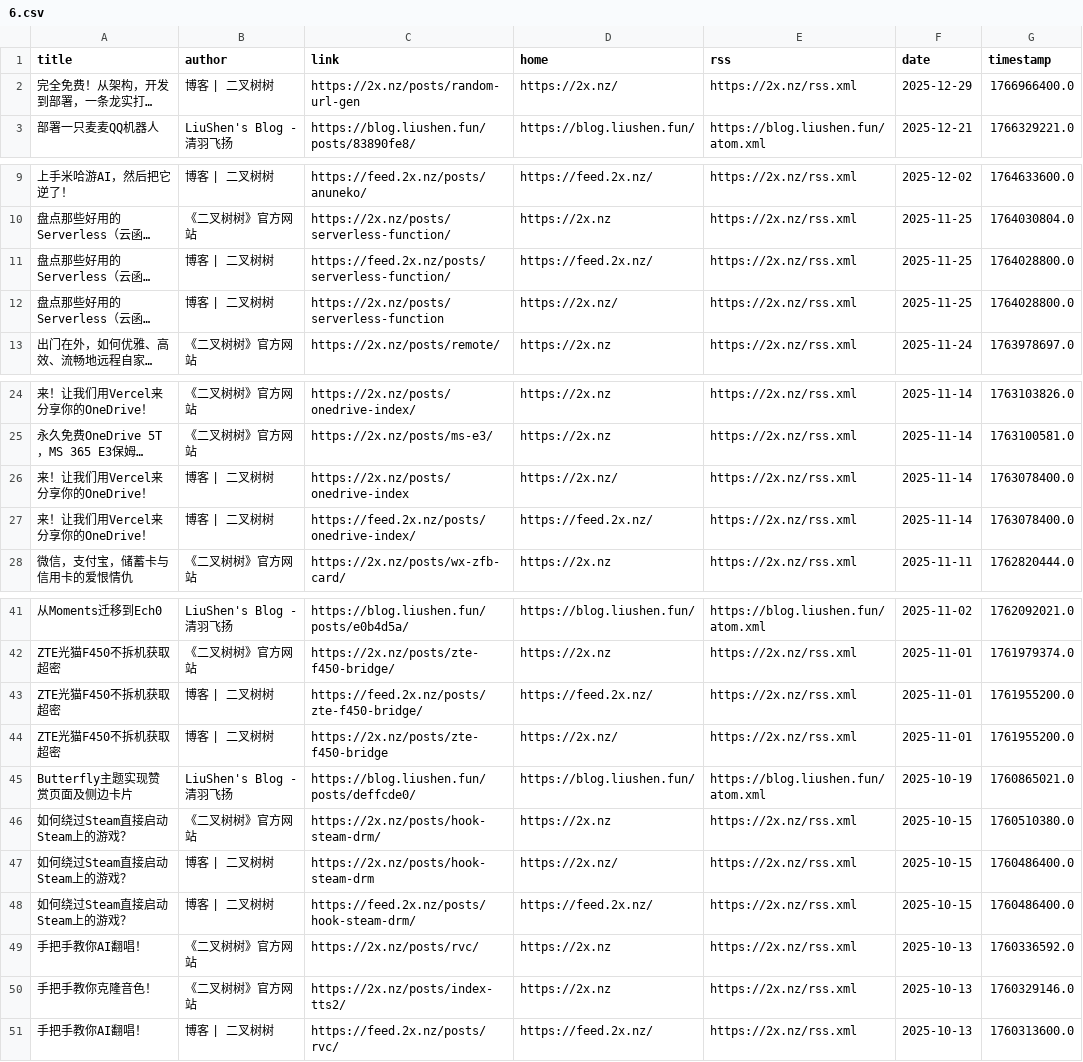
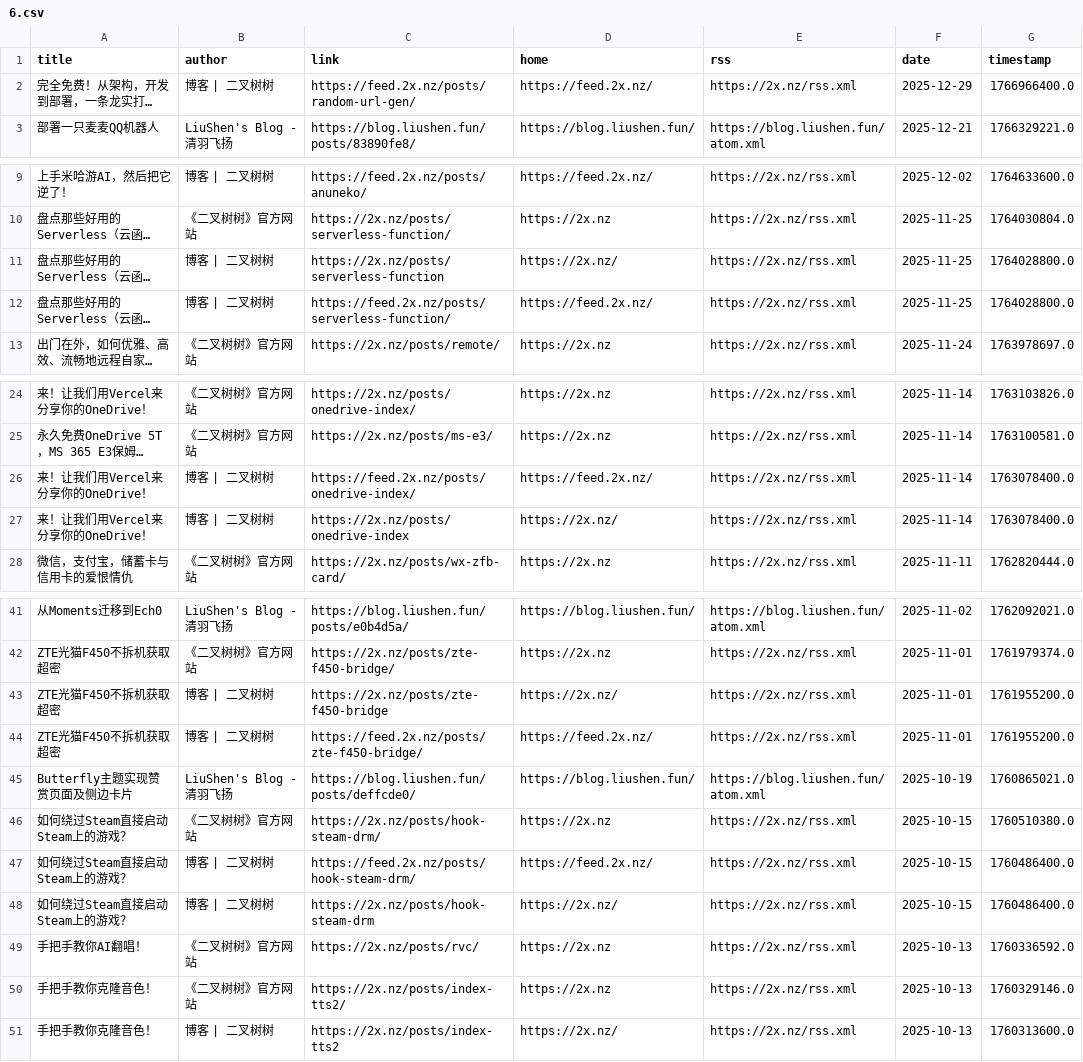
Before and after one commit to Moretti815/rssblog-source, a CSV file: all/6.csv, drawn as a sheet; only a part is shown, gaps mark what is left out; long unchanged cells end in …; the diff names each change by its address in the sheet, - before the commit and + after, or states it on an @@ line.

```diff
--- a/all/6.csv
+++ b/all/6.csv
-C2 (link): https://2x.nz/posts/random-url-gen
+C2 (link): https://feed.2x.nz/posts/random-url-gen/
-D2 (home): https://2x.nz/
+D2 (home): https://feed.2x.nz/
@@ row 12 moved to row 11: 盘点那些好用的Serverless（云函数）！ @@
@@ row 27 moved to row 26: 来！让我们用Vercel来分享你的OneDrive！ @@
@@ row 44 moved to row 43: ZTE光猫F450不拆机获取超密 @@
@@ row 48 moved to row 47: 如何绕过Steam直接启动Steam上的游戏？ @@
-A51 (title): 手把手教你AI翻唱！
+A51 (title): 手把手教你克隆音色！
-C51 (link): https://feed.2x.nz/posts/rvc/
+C51 (link): https://2x.nz/posts/index-tts2
-D51 (home): https://feed.2x.nz/
+D51 (home): https://2x.nz/
```
Also changed, not shown: all/1.csv, all/10.csv, 54 other files.
